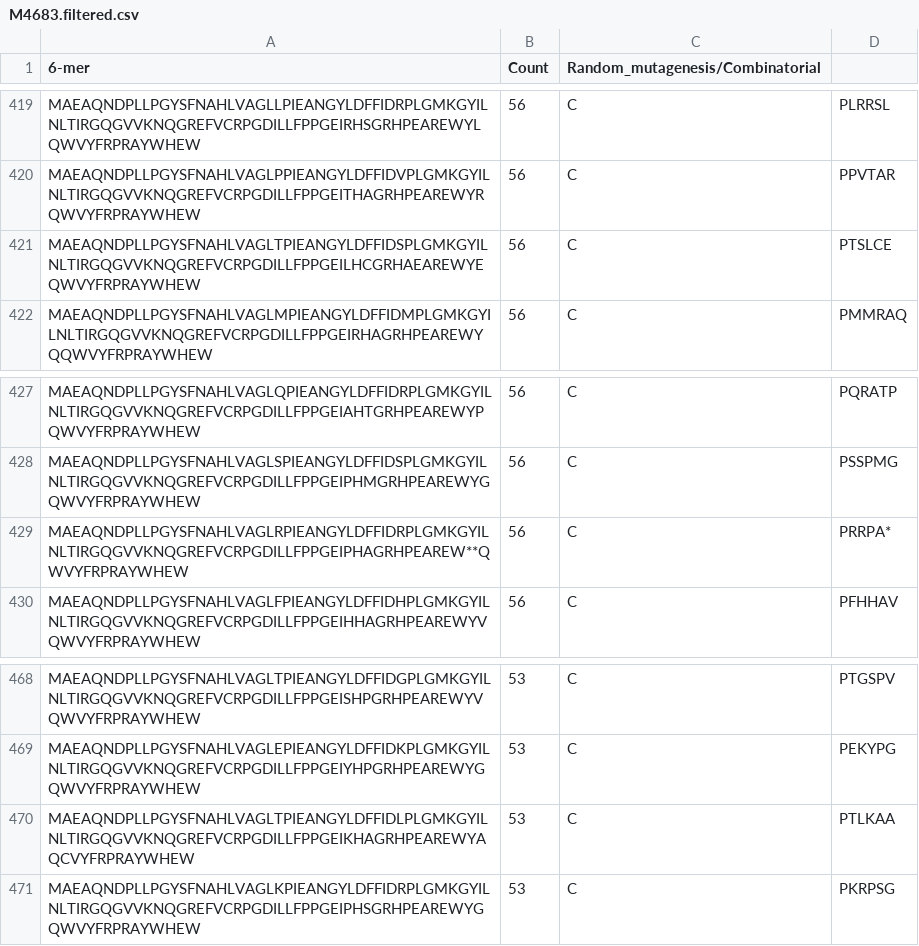
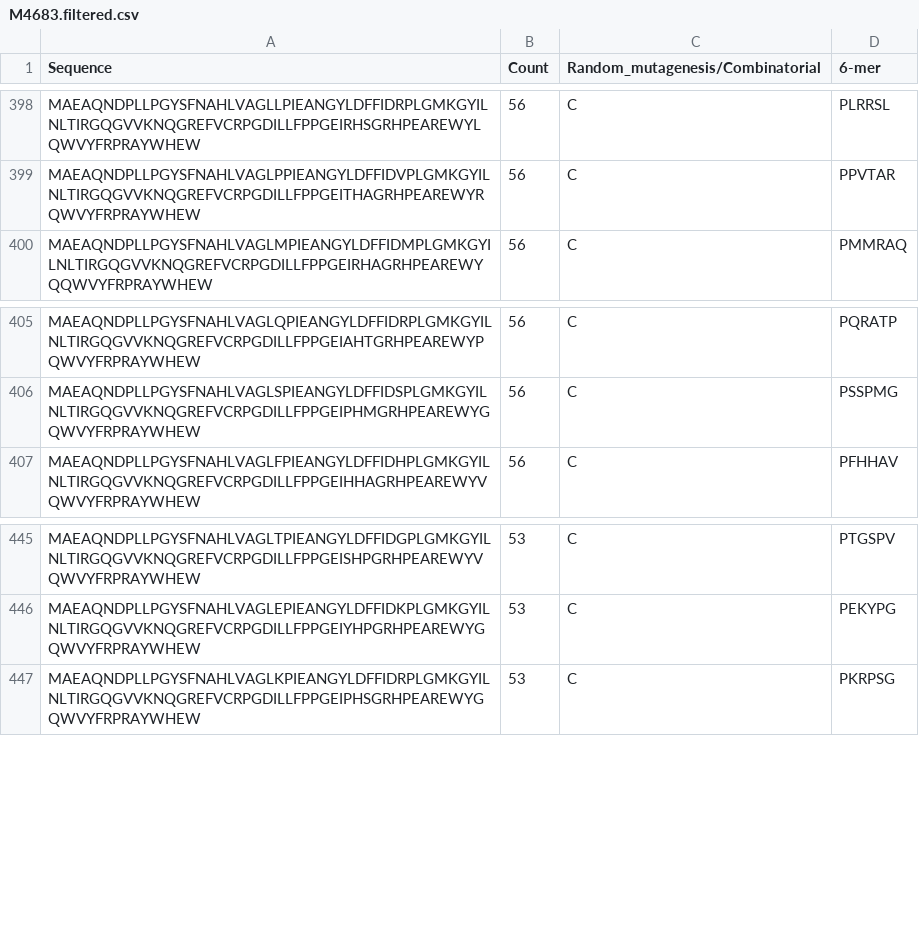
Before and after one commit to eoberortner/jgi_arac_analysis, a CSV file: results/M4683.filtered.csv, drawn as a sheet; only a part is shown, gaps mark what is left out; removed rows and columns are numbered as before the commit, all else as after; the diff covers the shown part only; the diff names each change by its address in the sheet, - before the commit and + after, or states it on an @@ line.

```diff
--- a/results/M4683.filtered.csv
+++ b/results/M4683.filtered.csv
-A1: 6-mer
+A1: Sequence
-D1: (empty)
+D1: 6-mer
-row 421: MAEAQNDPLLPGYSFNAHLVAGLTPIEANGYLDFFIDSPLGMKGYILNLTIRGQGVVKNQGREFVCRPGDILLFPPGEILHCGRHAEAREWYEQWVYFRPRAYWHEW | 56 | C | PTSLCE
-row 429: MAEAQNDPLLPGYSFNAHLVAGLRPIEANGYLDFFIDRPLGMKGYILNLTIRGQGVVKNQGREFVCRPGDILLFPPGEIPHAGRHPEAREW**QWVYFRPRAYWHEW | 56 | C | PRRPA*
-row 470: MAEAQNDPLLPGYSFNAHLVAGLTPIEANGYLDFFIDLPLGMKGYILNLTIRGQGVVKNQGREFVCRPGDILLFPPGEIKHAGRHPEAREWYAQCVYFRPRAYWHEW | 53 | C | PTLKAA
```
Also changed, not shown: 1 added row, 22 removed rows and 1 moved row elsewhere in this file, results/M4684.filtered.csv, results/M4689.filtered.csv, 6 other files.
